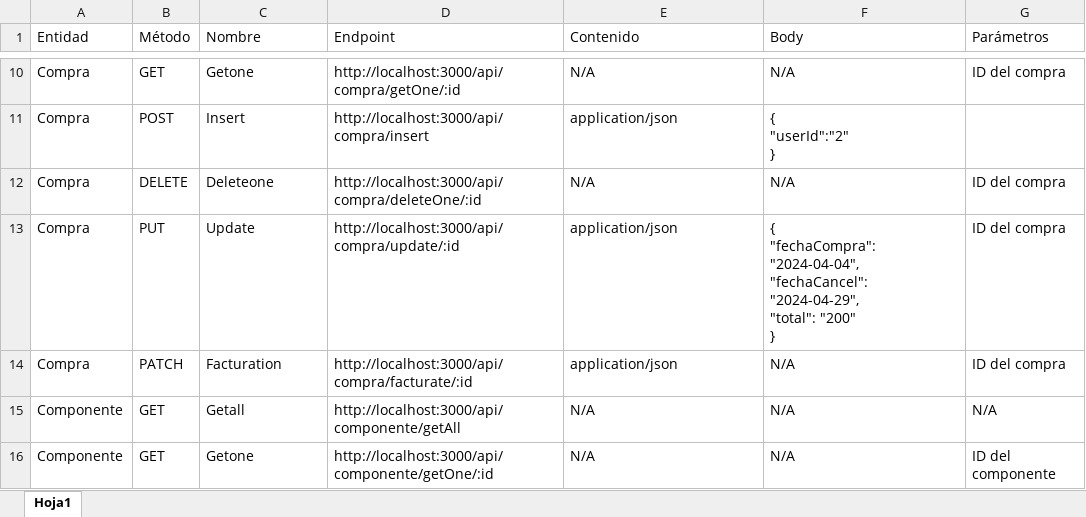
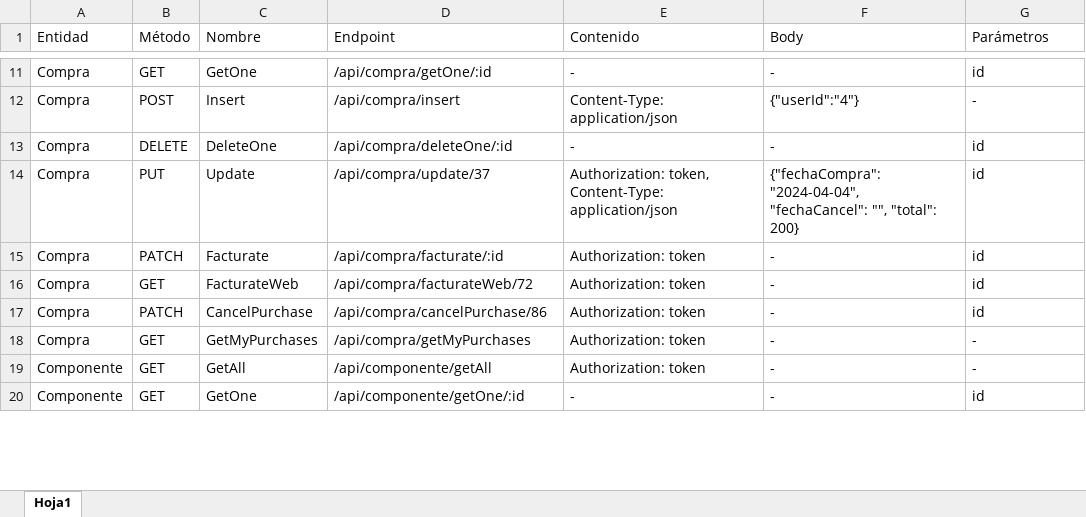
Before and after one commit to Xraidth/HardwareHaven, an Excel workbook: Documentation/EndPoints.xlsx, sheet Hoja1, drawn as a sheet; only a part is shown, gaps mark what is left out; values as stored, in another font and other column widths than the file's, no cell formats; addresses are those after the commit; ↵ is a line break in a cell; the diff covers the shown part only; the diff names each change by its address in the sheet, - before the commit and + after, or states it on an @@ line.

```diff
--- a/Documentation/EndPoints.xlsx (sheet Hoja1)
+++ b/Documentation/EndPoints.xlsx (sheet Hoja1)
-C11 (Nombre): Getone
+C11 (Nombre): GetOne
-D11 (Endpoint): http://localhost:3000/api/compra/getOne/:id
+D11 (Endpoint): /api/compra/getOne/:id
-E11 (Contenido): N/A
+E11 (Contenido): -
-F11 (Body): N/A
+F11 (Body): -
-G11 (Parámetros): ID del compra
+G11 (Parámetros): id
-D12 (Endpoint): http://localhost:3000/api/compra/insert
+D12 (Endpoint): /api/compra/insert
-E12 (Contenido): application/json
+E12 (Contenido): Content-Type: application/json
-F12 (Body): { ↵ "userId":"2" ↵ }
+F12 (Body): {"userId":"4"}
-G12 (Parámetros): (empty)
+G12 (Parámetros): -
-C13 (Nombre): Deleteone
+C13 (Nombre): DeleteOne
-D13 (Endpoint): http://localhost:3000/api/compra/deleteOne/:id
+D13 (Endpoint): /api/compra/deleteOne/:id
-E13 (Contenido): N/A
+E13 (Contenido): -
-F13 (Body): N/A
+F13 (Body): -
-G13:G15 (Parámetros): ID del compra
+G13:G15 (Parámetros): id
-D14 (Endpoint): http://localhost:3000/api/compra/update/:id
+D14 (Endpoint): /api/compra/update/37
-E14 (Contenido): application/json
+E14 (Contenido): Authorization: token, Content-Type: application/json
-F14 (Body): { ↵ "fechaCompra": "2024-04-04", ↵ "fechaCancel": "2024-04-29", ↵ "total": "200" ↵ }
+F14 (Body): {"fechaCompra": "2024-04-04", "fechaCancel": "", "total": 200}
-C15 (Nombre): Facturation
+C15 (Nombre): Facturate
-D15 (Endpoint): http://localhost:3000/api/compra/facturate/:id
+D15 (Endpoint): /api/compra/facturate/:id
-E15 (Contenido): application/json
+E15 (Contenido): Authorization: token
-F15 (Body): N/A
+F15 (Body): -
+row 16: Compra | GET | FacturateWeb | /api/compra/facturateWeb/72 | Authorization: token | - | id
+row 17: Compra | PATCH | CancelPurchase | /api/compra/cancelPurchase/86 | Authorization: token | - | id
+row 18: Compra | GET | GetMyPurchases | /api/compra/getMyPurchases | Authorization: token | - | -
-C19 (Nombre): Getall
+C19 (Nombre): GetAll
-D19 (Endpoint): http://localhost:3000/api/componente/getAll
+D19 (Endpoint): /api/componente/getAll
-E19 (Contenido): N/A
+E19 (Contenido): Authorization: token
-F19:F20 (Body): N/A
+F19:F20 (Body): -
-G19 (Parámetros): N/A
+G19 (Parámetros): -
-C20 (Nombre): Getone
+C20 (Nombre): GetOne
-D20 (Endpoint): http://localhost:3000/api/componente/getOne/:id
+D20 (Endpoint): /api/componente/getOne/:id
-E20 (Contenido): N/A
+E20 (Contenido): -
-G20 (Parámetros): ID del componente
+G20 (Parámetros): id
```
Also changed, not shown: 1 added row, 1 removed row and 123 edited cells elsewhere in this sheet, cell formats.
